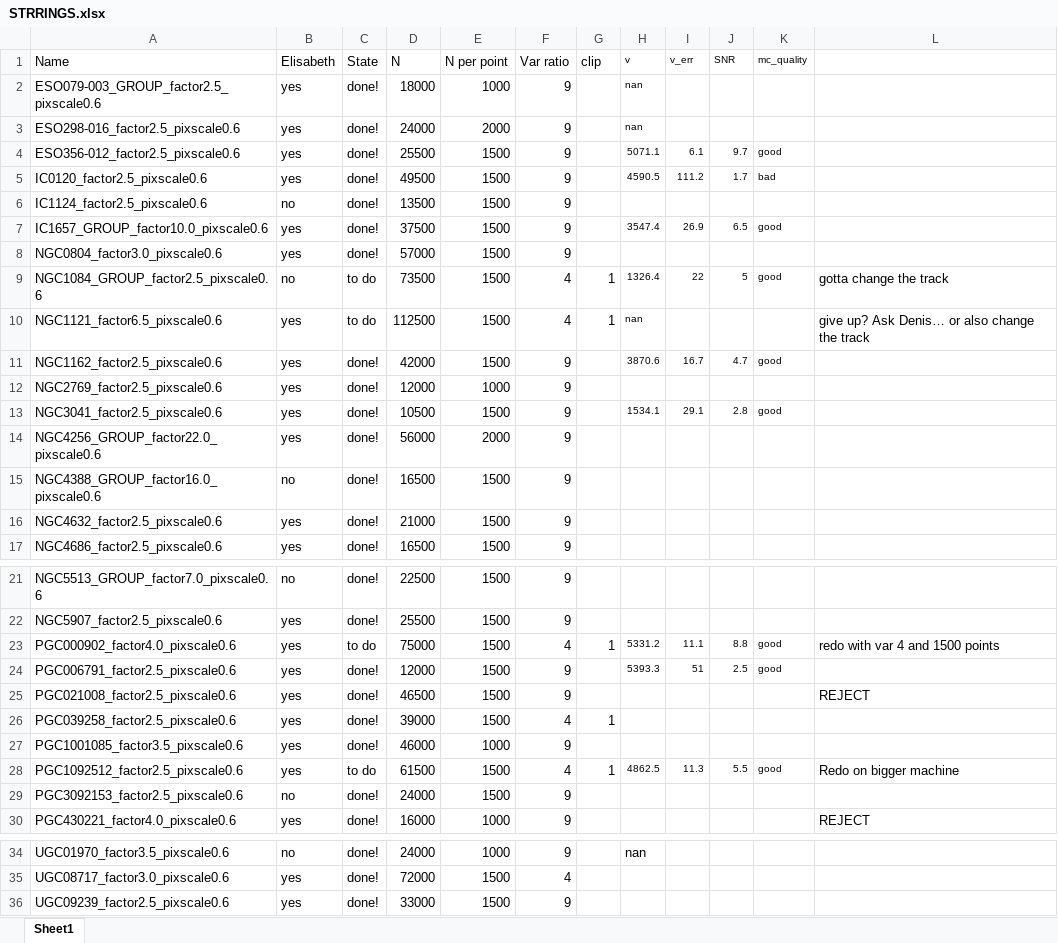
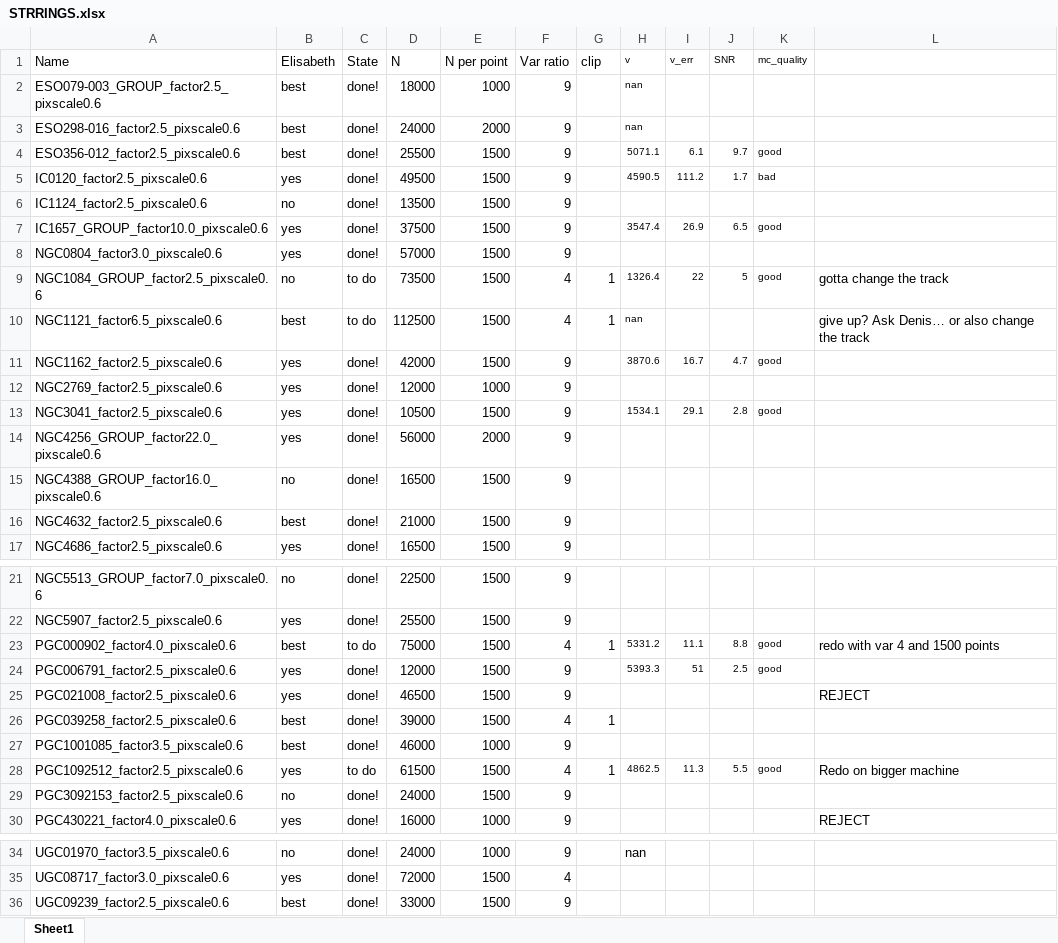
Before and after one commit to David-Chemaly/StreaMAX_fit, an Excel workbook: STRRINGS.xlsx, sheet Sheet1, drawn as a sheet; only a part is shown, gaps mark what is left out; values as stored, in another font and other column widths than the file's, no borders; the diff names each change by its address in the sheet, - before the commit and + after, or states it on an @@ line.

Commit message:
saved new excel file

```diff
--- a/STRRINGS.xlsx (sheet Sheet1)
+++ b/STRRINGS.xlsx (sheet Sheet1)
-B2:B4 (Elisabeth): yes
+B2:B4 (Elisabeth): best
-B10 (Elisabeth): yes
+B10 (Elisabeth): best
-B16 (Elisabeth): yes
+B16 (Elisabeth): best
-B23 (Elisabeth): yes
+B23 (Elisabeth): best
-B26:B27 (Elisabeth): yes
+B26:B27 (Elisabeth): best
-B36 (Elisabeth): yes
+B36 (Elisabeth): best
```
